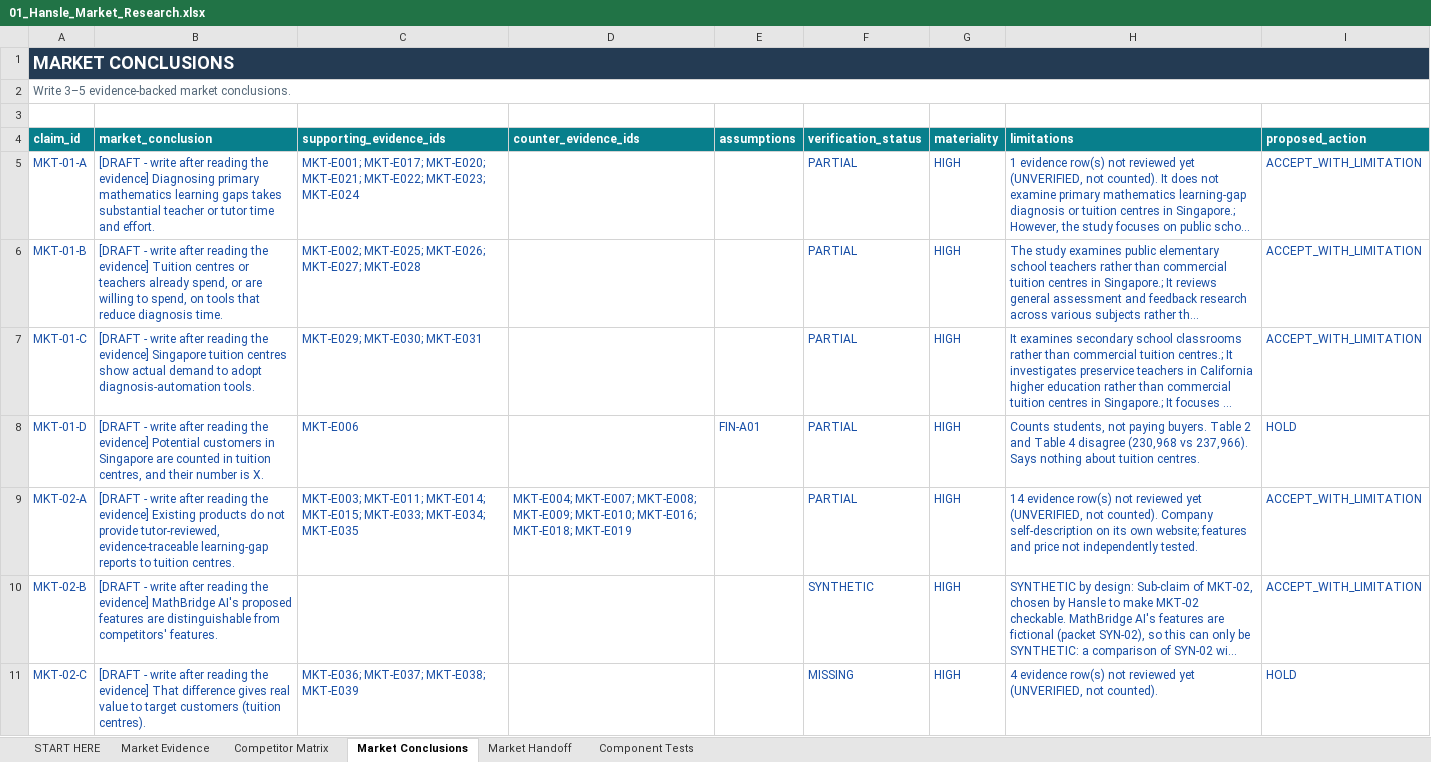
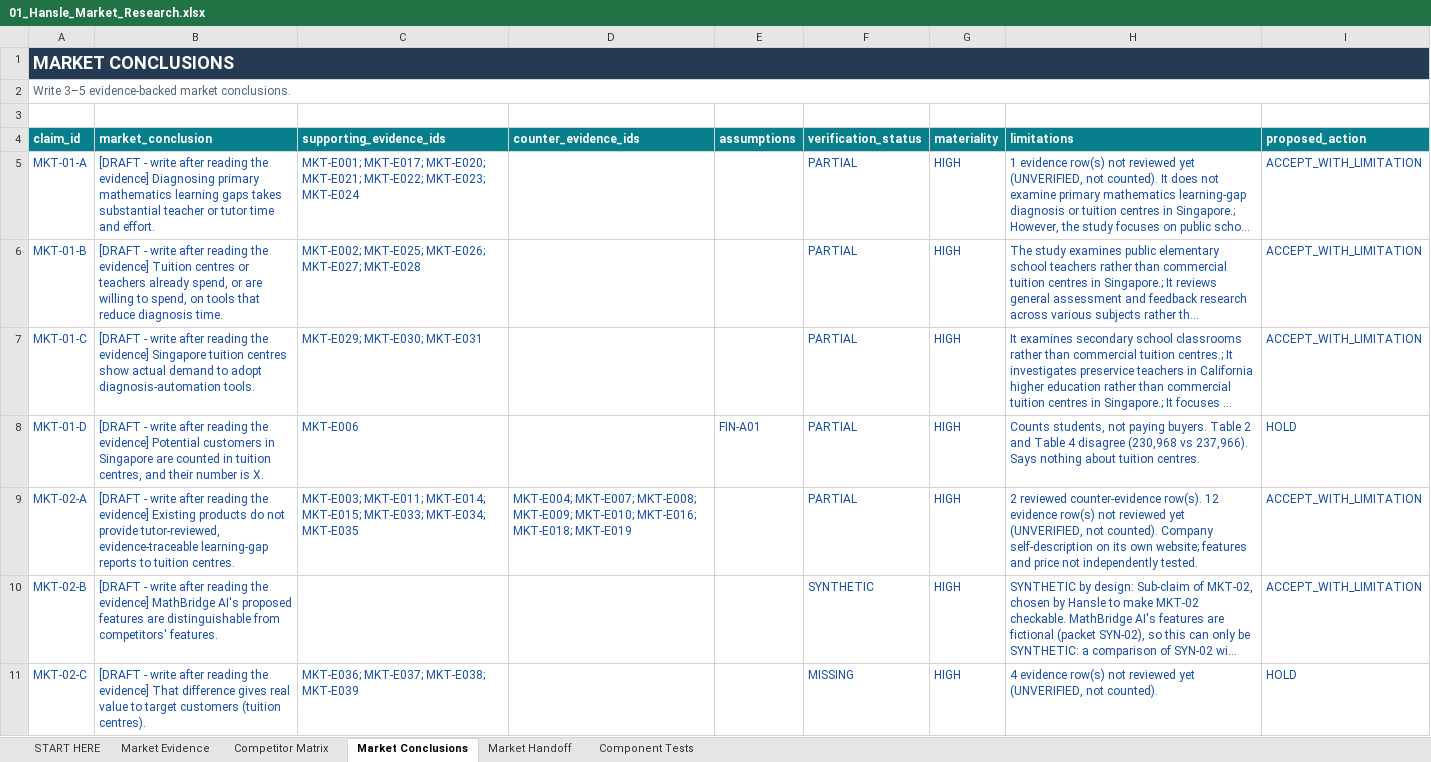
Before and after one commit to hanslelee/research-market-dump, an Excel workbook: market/out/01_Hansle_Market_Research.xlsx, sheet Market Conclusions, drawn as a sheet; long unchanged cells end in …; values as stored, in another font and other column widths than the file's, no borders; the diff names each change by its address in the sheet, - before the commit and + after, or states it on an @@ line.

```diff
--- a/market/out/01_Hansle_Market_Research.xlsx (sheet Market Conclusions)
+++ b/market/out/01_Hansle_Market_Research.xlsx (sheet Market Conclusions)
-H9 (limitations): 14 evidence row(s)…
+H9 (limitations): 2 reviewed counter-evidence row(s). 12 evidence row(s)…
```
Also changed, not shown: sheet Market Evidence, sheet Competitor Matrix, 4 other files.
